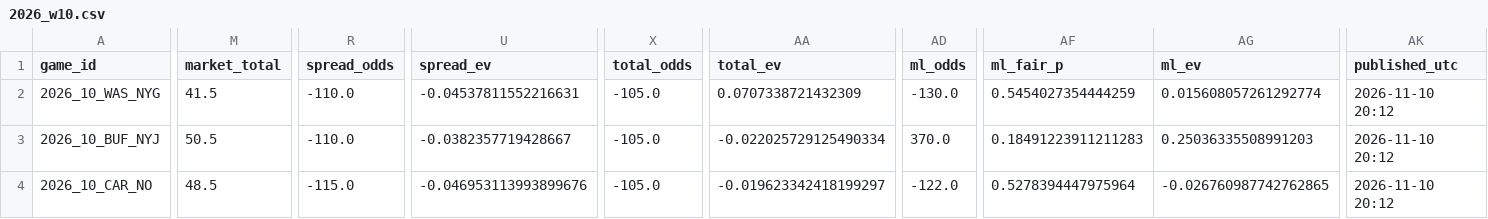
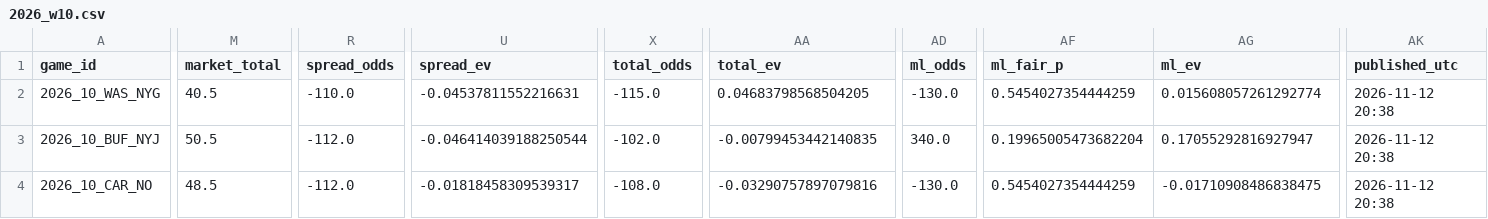
Before and after one commit to djscott03/Scott-Sports-Predictions, a CSV file: predictions/nfl/2026_w10.csv, drawn as a sheet; only a part is shown, gaps mark what is left out; the diff covers the shown part only; the diff names each change by its address in the sheet, - before the commit and + after, or states it on an @@ line.

```diff
--- a/predictions/nfl/2026_w10.csv
+++ b/predictions/nfl/2026_w10.csv
-M2 (market_total): 41.5
+M2 (market_total): 40.5
-X2 (total_odds): -105.0
+X2 (total_odds): -115.0
-AA2 (total_ev): 0.0707338721432309
+AA2 (total_ev): 0.04683798568504205
-AK2:AK4 (published_utc): 2026-11-10 20:12
+AK2:AK4 (published_utc): 2026-11-12 20:38
-R3 (spread_odds): -110.0
+R3 (spread_odds): -112.0
-U3 (spread_ev): -0.0382357719428667
+U3 (spread_ev): -0.046414039188250544
-X3 (total_odds): -105.0
+X3 (total_odds): -102.0
-AA3 (total_ev): -0.022025729125490334
+AA3 (total_ev): -0.00799453442140835
-AD3 (ml_odds): 370.0
+AD3 (ml_odds): 340.0
-AF3 (ml_fair_p): 0.18491223911211283
+AF3 (ml_fair_p): 0.19965005473682204
-AG3 (ml_ev): 0.25036335508991203
+AG3 (ml_ev): 0.17055292816927947
-R4 (spread_odds): -115.0
+R4 (spread_odds): -112.0
-U4 (spread_ev): -0.046953113993899676
+U4 (spread_ev): -0.01818458309539317
-X4 (total_odds): -105.0
+X4 (total_odds): -108.0
-AA4 (total_ev): -0.019623342418199297
+AA4 (total_ev): -0.03290757897079816
-AD4 (ml_odds): -122.0
+AD4 (ml_odds): -130.0
-AF4 (ml_fair_p): 0.5278394447975964
+AF4 (ml_fair_p): 0.5454027354444259
-AG4 (ml_ev): -0.026760987742762865
+AG4 (ml_ev): -0.01710908486838475
```
Also changed, not shown: 132 edited cells elsewhere in this file, 1 other file.
